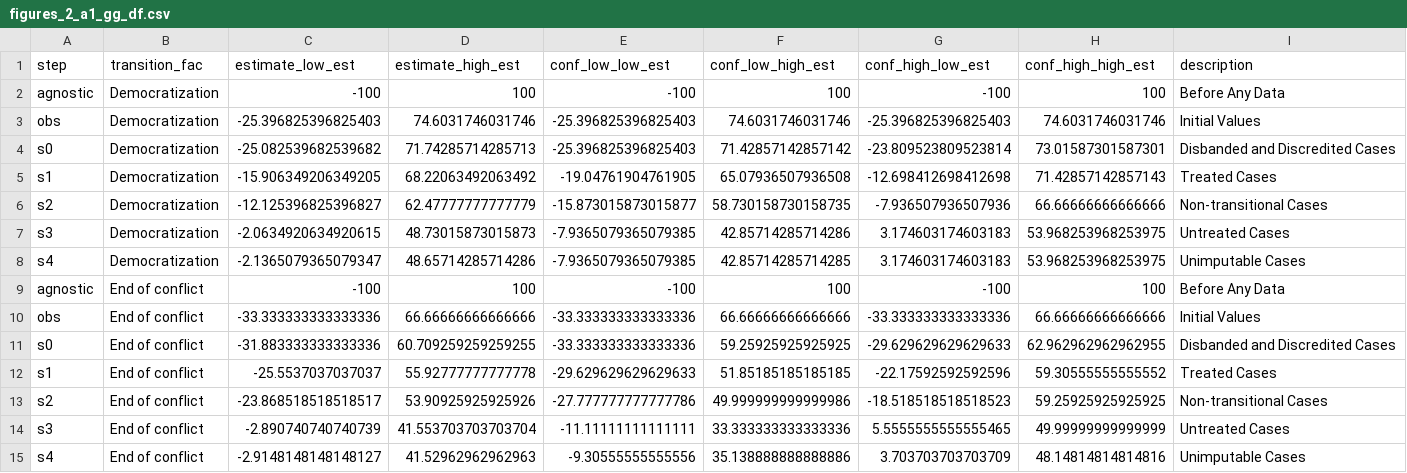
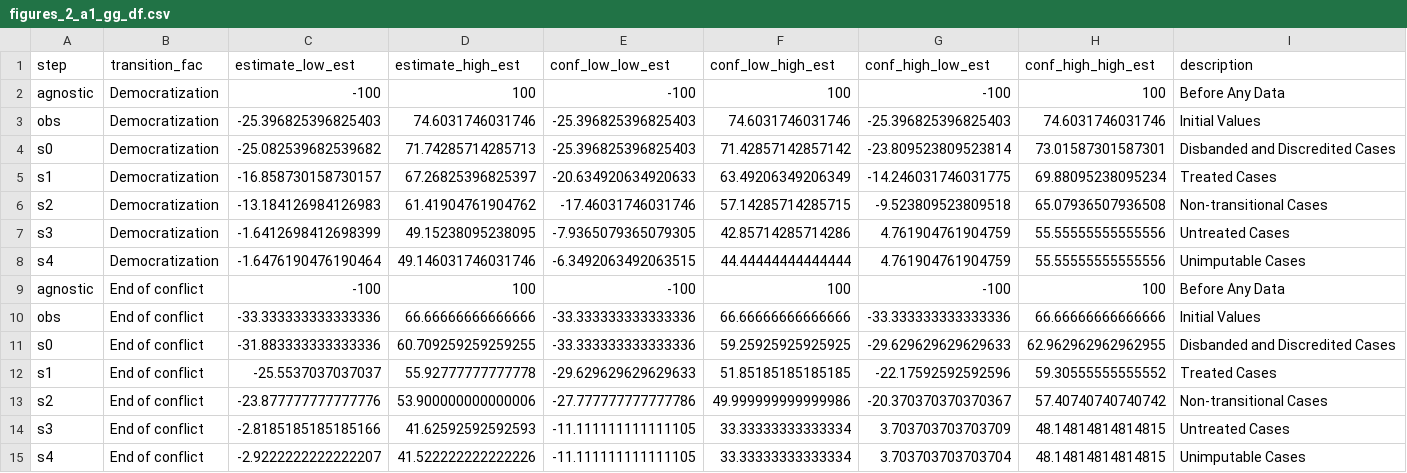
Before and after one commit to active-maintenance-aec/coppock_kaur_2022, a CSV file: maintained/output/figures_2_a1_gg_df.csv, drawn as a sheet.

```diff
--- a/maintained/output/figures_2_a1_gg_df.csv
+++ b/maintained/output/figures_2_a1_gg_df.csv
@@ -4,6 +4,6 @@ obs,Democratization,-25.396825396825403,74.6031746031746,-25.396825396825403,74.
 s0,Democratization,-25.082539682539682,71.74285714285713,-25.396825396825403,71.42857142857142,-23.809523809523814,73.01587301587301,Disbanded and Discredited Cases
-s1,Democratization,-15.906349206349205,68.22063492063492,-19.04761904761905,65.07936507936508,-12.698412698412698,71.42857142857143,Treated Cases
-s2,Democratization,-12.125396825396827,62.47777777777779,-15.873015873015877,58.730158730158735,-7.936507936507936,66.66666666666666,Non-transitional Cases
-s3,Democratization,-2.0634920634920615,48.73015873015873,-7.9365079365079385,42.85714285714286,3.174603174603183,53.968253968253975,Untreated Cases
-s4,Democratization,-2.1365079365079347,48.65714285714286,-7.9365079365079385,42.85714285714285,3.174603174603183,53.968253968253975,Unimputable Cases
+s1,Democratization,-16.858730158730157,67.26825396825397,-20.634920634920633,63.49206349206349,-14.246031746031775,69.88095238095234,Treated Cases
+s2,Democratization,-13.184126984126983,61.41904761904762,-17.46031746031746,57.14285714285715,-9.523809523809518,65.07936507936508,Non-transitional Cases
+s3,Democratization,-1.6412698412698399,49.15238095238095,-7.9365079365079305,42.85714285714286,4.761904761904759,55.55555555555556,Untreated Cases
+s4,Democratization,-1.6476190476190464,49.146031746031746,-6.3492063492063515,44.44444444444444,4.761904761904759,55.55555555555556,Unimputable Cases
 agnostic,End of conflict,-100,100,-100,100,-100,100,Before Any Data
@@ -12,4 +12,4 @@ s0,End of conflict,-31.883333333333336,60.709259259259255,-33.333333333333336,59
 s1,End of conflict,-25.5537037037037,55.92777777777778,-29.629629629629633,51.85185185185185,-22.17592592592596,59.30555555555552,Treated Cases
-s2,End of conflict,-23.868518518518517,53.90925925925926,-27.777777777777786,49.999999999999986,-18.518518518518523,59.25925925925925,Non-transitional Cases
-s3,End of conflict,-2.890740740740739,41.553703703703704,-11.11111111111111,33.333333333333336,5.5555555555555465,49.99999999999999,Untreated Cases
-s4,End of conflict,-2.9148148148148127,41.52962962962963,-9.30555555555556,35.138888888888886,3.703703703703709,48.14814814814816,Unimputable Cases
+s2,End of conflict,-23.877777777777776,53.900000000000006,-27.777777777777786,49.999999999999986,-20.370370370370367,57.40740740740742,Non-transitional Cases
+s3,End of conflict,-2.8185185185185166,41.62592592592593,-11.111111111111105,33.33333333333334,3.703703703703709,48.14814814814815,Untreated Cases
+s4,End of conflict,-2.9222222222222207,41.522222222222226,-11.111111111111105,33.33333333333334,3.703703703703704,48.14814814814815,Unimputable Cases
```
Also changed, not shown: ground_truth/coppock_kaur_2022_ground_truth.csv, maintained/output/figures_3_a2_gg_df.csv, 38 other files.
